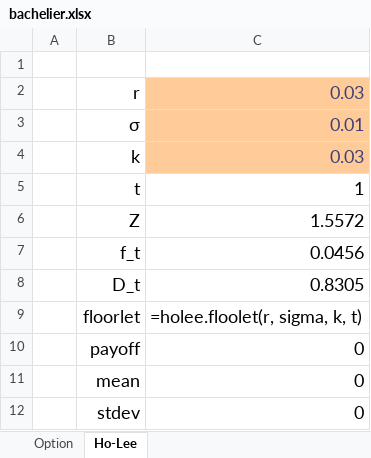
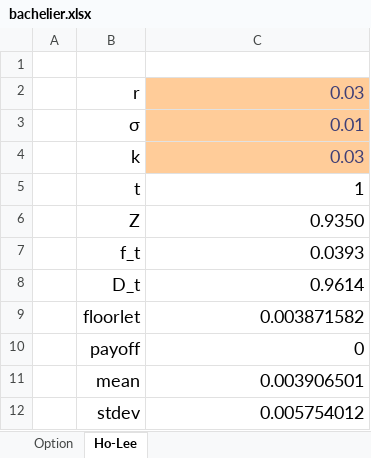
Before and after one commit to FRE6233/Spring2023, an Excel workbook: xls/bachelier.xlsx, sheet Ho-Lee, drawn as a sheet; values as stored, in another font and other column widths than the file's, no borders; the diff names each change by its address in the sheet, - before the commit and + after, or states it on an @@ line.

```diff
--- a/xls/bachelier.xlsx (sheet Ho-Lee)
+++ b/xls/bachelier.xlsx (sheet Ho-Lee)
-C6: 1.5572
+C6: 0.9350
-C7: 0.0456
+C7: 0.0393
-C8: 0.8305
+C8: 0.9614
-C9: =holee.floolet(r, sigma, k, t)
+C9: 0.003871582
-C11: 0
+C11: 0.003906501
-C12: 0
+C12: 0.005754012
```
Also changed, not shown: sheet Option, 2 other files.
